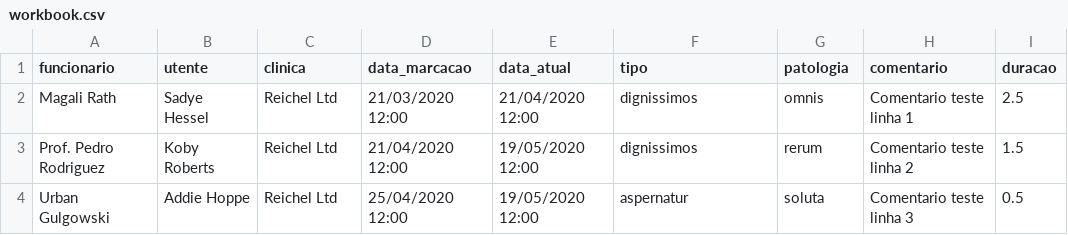
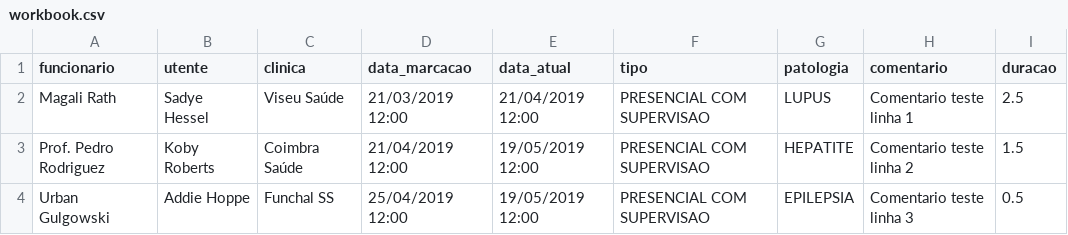
Before and after one commit to manueltarouca/apad-datawarehouse-implementation, a CSV file: etl/workbook.csv, drawn as a sheet; only a part is shown; the diff names each change by its address in the sheet, - before the commit and + after, or states it on an @@ line.

```diff
--- a/etl/workbook.csv
+++ b/etl/workbook.csv
-C2 (clinica): Reichel Ltd
+C2 (clinica): Viseu Saúde
-D2 (data_marcacao): 21/03/2020 12:00
+D2 (data_marcacao): 21/03/2019 12:00
-E2 (data_atual): 21/04/2020 12:00
+E2 (data_atual): 21/04/2019 12:00
-F2:F3 (tipo): dignissimos
+F2:F3 (tipo): PRESENCIAL COM SUPERVISAO
-G2 (patologia): omnis
+G2 (patologia): LUPUS
-C3 (clinica): Reichel Ltd
+C3 (clinica): Coimbra Saúde
-D3 (data_marcacao): 21/04/2020 12:00
+D3 (data_marcacao): 21/04/2019 12:00
-E3:E4 (data_atual): 19/05/2020 12:00
+E3:E4 (data_atual): 19/05/2019 12:00
-G3 (patologia): rerum
+G3 (patologia): HEPATITE
-C4 (clinica): Reichel Ltd
+C4 (clinica): Funchal SS
-D4 (data_marcacao): 25/04/2020 12:00
+D4 (data_marcacao): 25/04/2019 12:00
-F4 (tipo): aspernatur
+F4 (tipo): PRESENCIAL COM SUPERVISAO
-G4 (patologia): soluta
+G4 (patologia): EPILEPSIA
```
Also changed, not shown: 3 other files.
